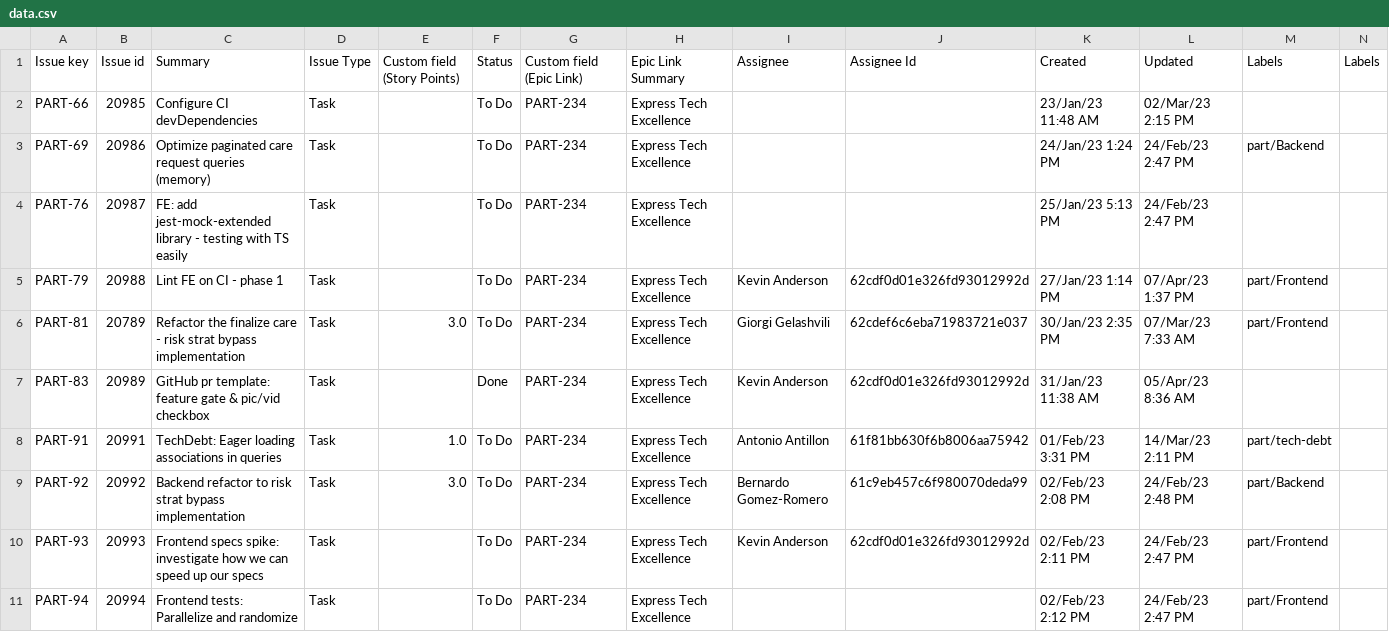
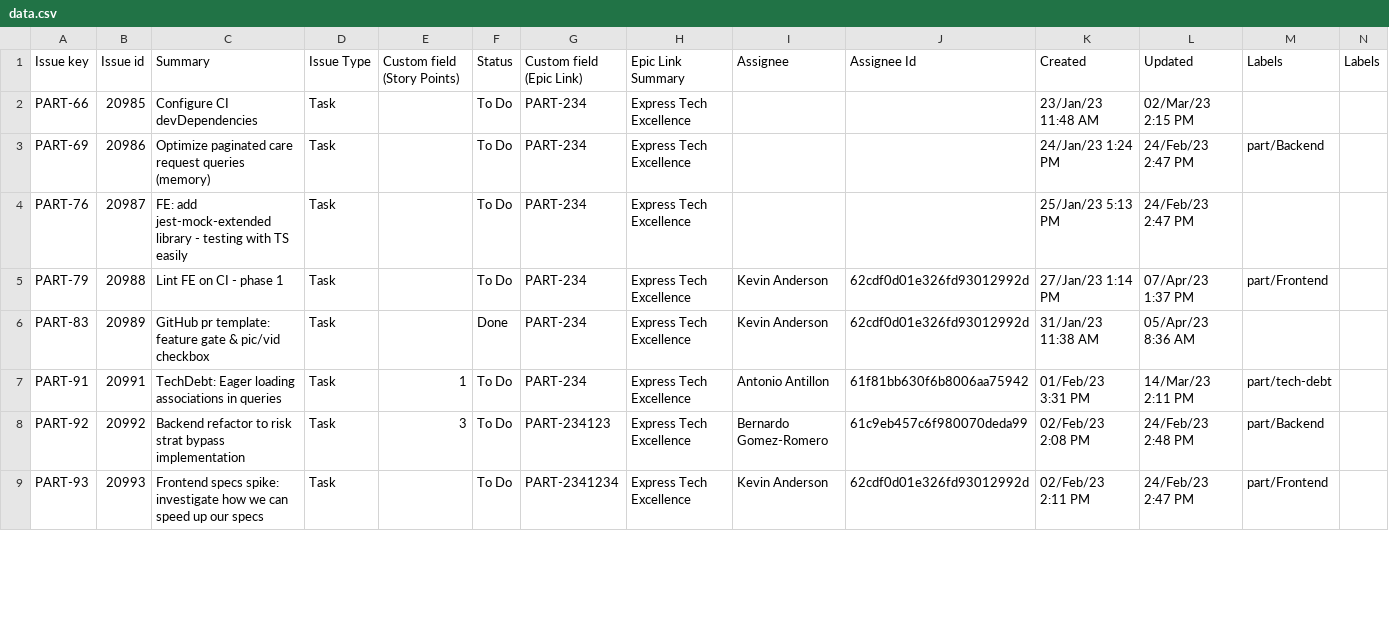
Before and after one commit to AdriftInVR/Proyecto-TC2005B, a CSV file: public/files/data.csv, drawn as a sheet; only a part is shown; removed rows and columns are numbered as before the commit, all else as after; rows hold the shown columns only; the diff covers the shown part only; the diff names each change by its address in the sheet, - before the commit and + after, or states it on an @@ line.

```diff
--- a/public/files/data.csv
+++ b/public/files/data.csv
-row 6: PART-81 | 20789 | Refactor the finalize care - risk strat bypass implementation | Task | 3.0 | To Do | PART-234 | Express Tech Excellence | Giorgi Gelashvili | 62cdef6c6eba71983721e037 | 30/Jan/23 2:35 PM | 07/Mar/23 7:33 AM | part/Frontend
-E7 (Custom field (Story Points)): 1.0
+E7 (Custom field (Story Points)): 1
-E8 (Custom field (Story Points)): 3.0
+E8 (Custom field (Story Points)): 3
-G8 (Custom field (Epic Link)): PART-234
+G8 (Custom field (Epic Link)): PART-234123
-G9 (Custom field (Epic Link)): PART-234
+G9 (Custom field (Epic Link)): PART-2341234
-row 11: PART-94 | 20994 | Frontend tests: Parallelize and randomize | Task |  | To Do | PART-234 | Express Tech Excellence |  |  | 02/Feb/23 2:12 PM | 24/Feb/23 2:47 PM | part/Frontend
```
Also changed, not shown: 70 edited cells elsewhere in this file, 2 other files.
